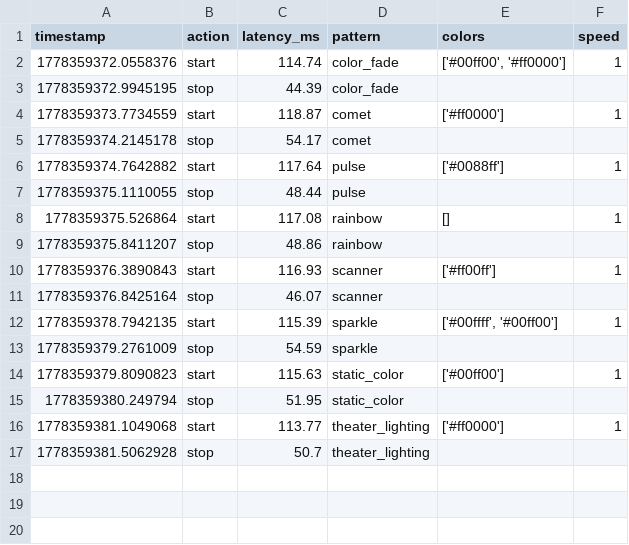
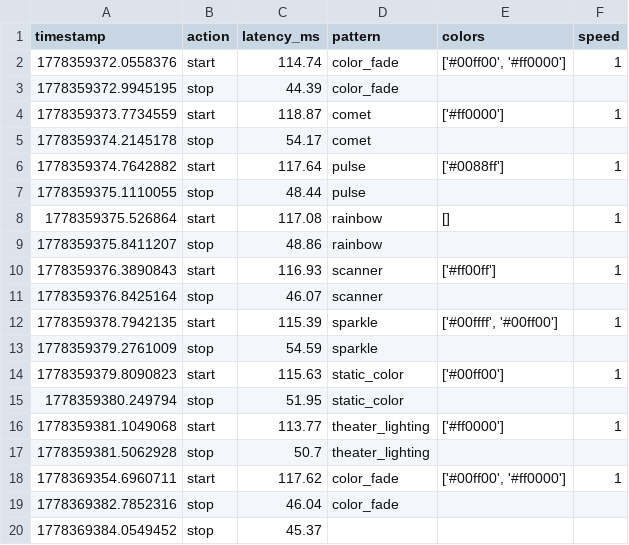
Before and after one commit to rd535/ece5725_finalproject, a CSV file: performance_logs/lighting_control_performance.csv, drawn as a sheet; the diff names each change by its address in the sheet, - before the commit and + after, or states it on an @@ line.

```diff
--- a/performance_logs/lighting_control_performance.csv
+++ b/performance_logs/lighting_control_performance.csv
+row 18: 1778369354.6960711 | start | 117.62 | color_fade | ['#00ff00', '#ff0000'] | 1
+row 19: 1778369382.7852316 | stop | 46.04 | color_fade
+row 20: 1778369384.0549452 | stop | 45.37
```
Also changed, not shown: performance_logs/lighting_performance.csv, performance_logs/pacer_control_performance.csv, 5 other files.
